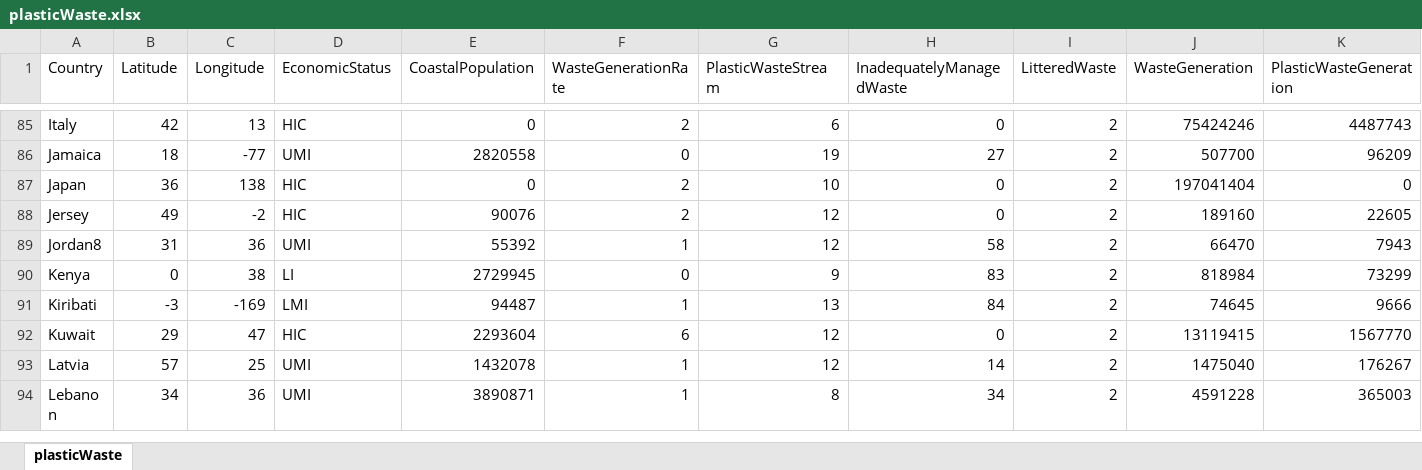
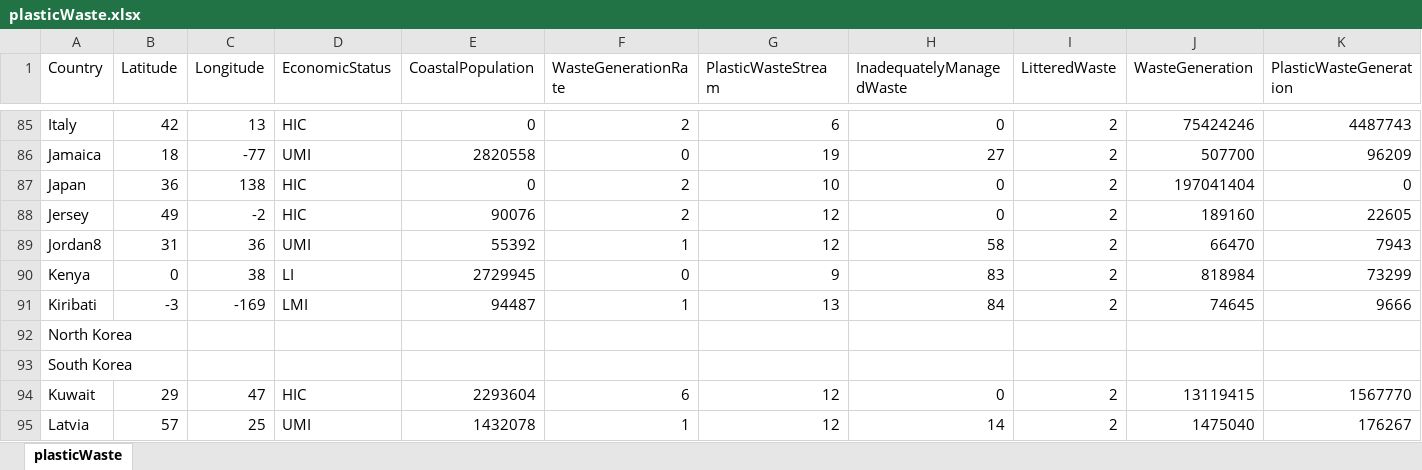
Before and after one commit to angles-d/HackGT8, an Excel workbook: plasticWaste.xlsx, sheet plasticWaste, drawn as a sheet; only a part is shown, gaps mark what is left out; the shorter side is filled out with more unchanged rows; values as stored, in another font and other column widths than the file's, no borders; rows hold the shown columns only; the diff names each change by its address in the sheet, - before the commit and + after, or states it on an @@ line.

Commit message:
fixed waste.csv

```diff
--- a/plasticWaste.xlsx (sheet plasticWaste)
+++ b/plasticWaste.xlsx (sheet plasticWaste)
+row 92: North Korea
+row 93: South Korea
```
Also changed, not shown: 6 other files.
